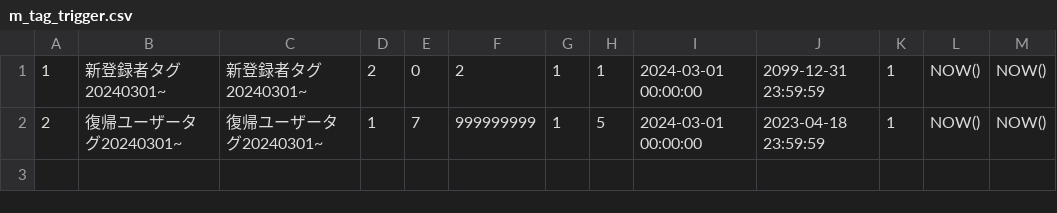
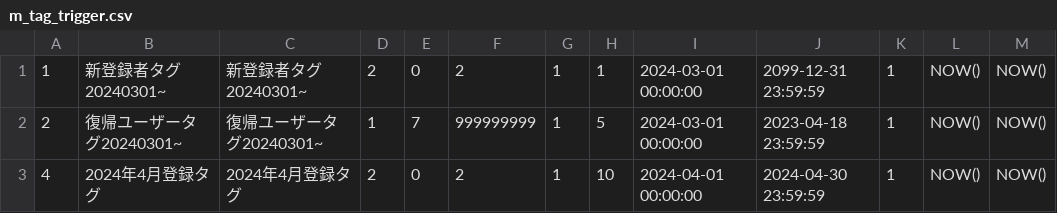
Before and after one commit to kenta-majima/test-master-csv, a CSV file: md-20250724-2000/タグデータ/m_tag_trigger.csv, drawn as a sheet; the diff names each change by its address in the sheet, - before the commit and + after, or states it on an @@ line.

Commit message:
Update m_tag_trigger.csv

```diff
--- a/md-20250724-2000/タグデータ/m_tag_trigger.csv
+++ b/md-20250724-2000/タグデータ/m_tag_trigger.csv
+row 3: 4 | 2024年4月登録タグ | 2024年4月登録タグ | 2 | 0 | 2 | 1 | 10 | 2024-04-01 00:00:00 | 2024-04-30 23:59:59 | 1 | NOW() | NOW()
```
